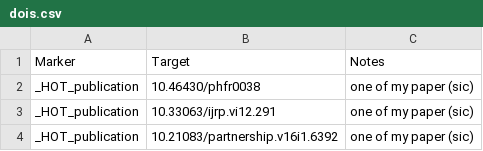
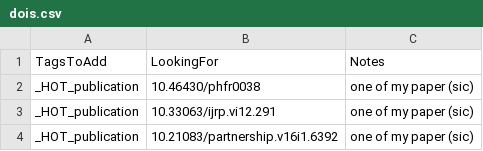
Before and after one commit to pmartinolli/ZotFlag, a CSV file: dois.csv, drawn as a sheet.

```diff
--- a/dois.csv
+++ b/dois.csv
@@ -1,2 +1,2 @@
-Marker;Target;Notes
+TagsToAdd;LookingFor;Notes
 _HOT_publication;10.46430/phfr0038;one of my paper (sic)
```
Also changed, not shown: keywords.csv, 3 other files.
